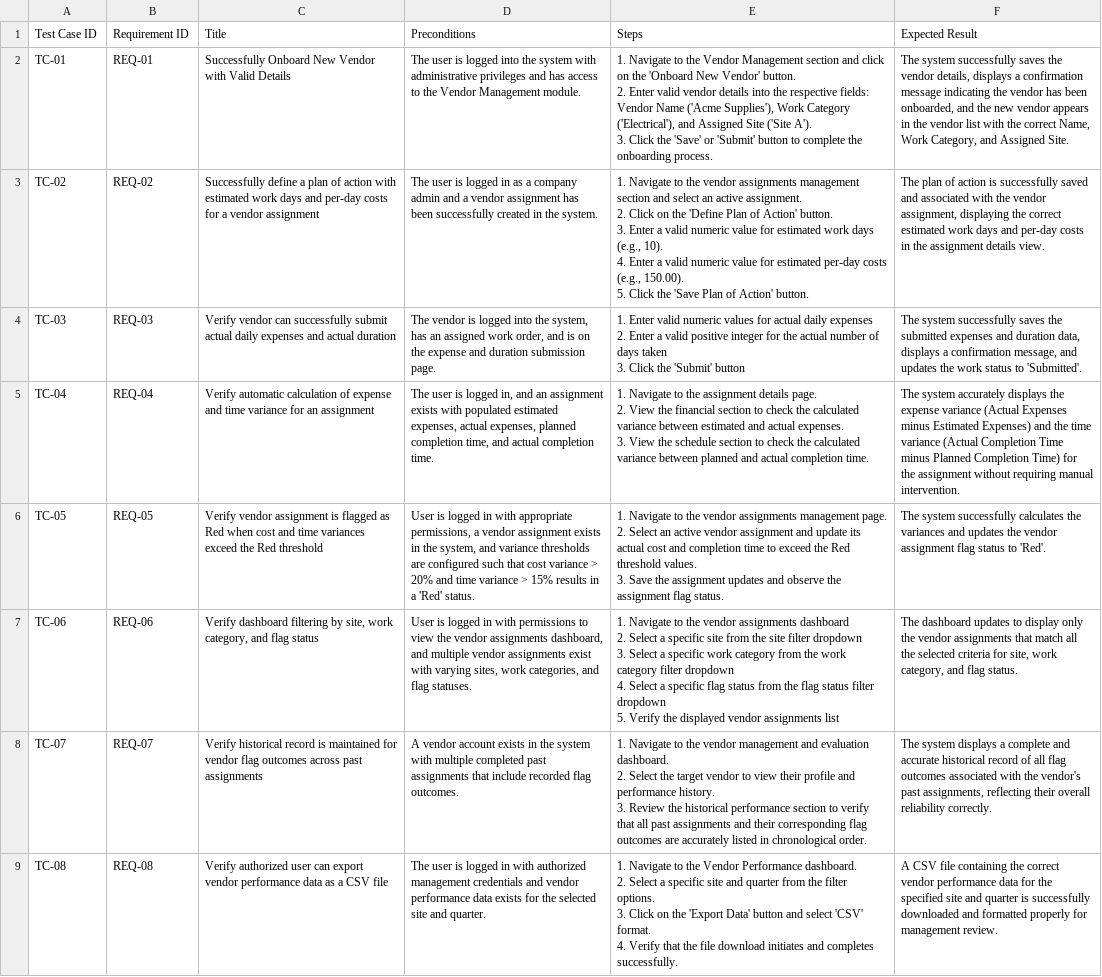
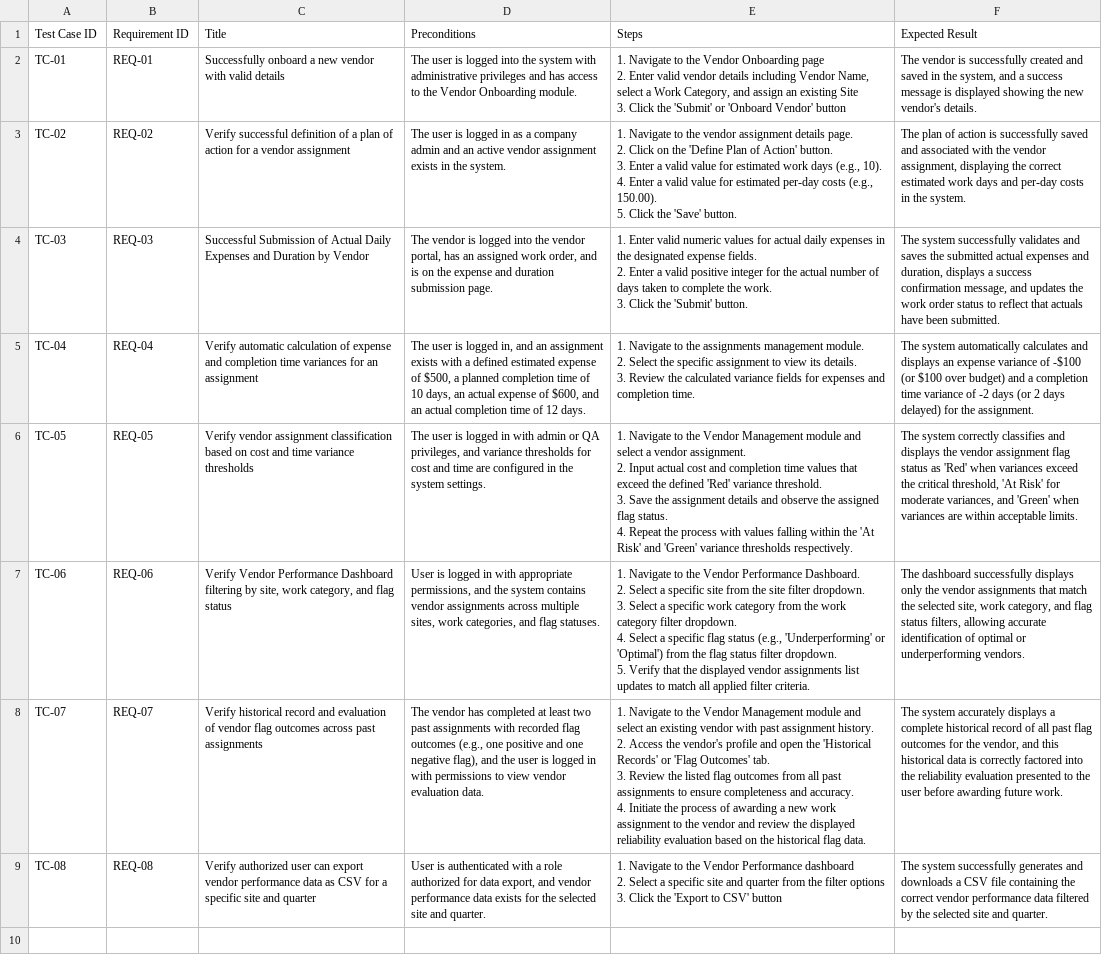
Before and after one commit to BiswajeetPanda6574/brd-test-case-copilot, a CSV file: generated_test_cases.csv, drawn as a sheet; ↵ is a line break in a cell; the diff names each change by its address in the sheet, - before the commit and + after, or states it on an @@ line.

Commit message:
Batch test case generation into a single API call

```diff
--- a/generated_test_cases.csv
+++ b/generated_test_cases.csv
-C2: Successfully Onboard New Vendor with Valid Details
+C2: Successfully onboard a new vendor with valid details
-D2: …the Vendor Management module.
+D2: …the Vendor Onboarding module.
-E2: …the Vendor Management section and click on the 'Onboard New Vendor' button. ↵ 2. Enter valid vendor details into the respective fields: Vendor Name ('Acme Supplies'), Work Category ('Electrical'), and Assigned Site ('Site A'). ↵ 3. Click the 'Save' or 'Submit' button to complete the onboarding process.
+E2: …the Vendor Onboarding page ↵ 2. Enter valid vendor details including Vendor Name, select a Work Category, and assign an existing Site ↵ 3. Click the 'Submit' or 'Onboard Vendor' button
-F2: The system successfully saves the vendor details, displays a confirmation message indicating the vendor has been onboarded, and the new vendor appears in the vendor list with the correct Name, Work Category, and Assigned Site.
+F2: The vendor is successfully created and saved in the system, and a success message is displayed showing the new vendor's details.
-C3: Successfully define a plan of action with estimated work days and per-day costs for a…
+C3: Verify successful definition of a plan of action for a…
-D3: …admin and a vendor assignment has been successfully created in the…
+D3: …admin and an active vendor assignment exists in the…
-E3: …the vendor assignments management section and select an active assignment. ↵ 2. Click on the 'Define Plan of Action' button. ↵ 3. Enter a valid numeric value for estimated work days (e.g., 10). ↵ 4. Enter a valid numeric value for estimated per-day costs (e.g., 150.00). ↵ 5. Click the 'Save Plan of Action' button.
+E3: …the vendor assignment details page. ↵ 2. Click on the 'Define Plan of Action' button. ↵ 3. Enter a valid value for estimated work days (e.g., 10). ↵ 4. Enter a valid value for estimated per-day costs (e.g., 150.00). ↵ 5. Click the 'Save' button.
-F3: …in the assignment details view.
+F3: …in the system.
-C4: Verify vendor can successfully submit actual daily expenses and actual duration
+C4: Successful Submission of Actual Daily Expenses and Duration by Vendor
-D4: …into the system, has an…
+D4: …into the vendor portal, has an…
-E4: …daily expenses ↵ 2. Enter a valid positive integer for the actual number of days taken ↵ 3. Click the 'Submit' button
+E4: …daily expenses in the designated expense fields. ↵ 2. Enter a valid positive integer for the actual number of days taken to complete the work. ↵ 3. Click the 'Submit' button.
-F4: …system successfully saves the submitted expenses and duration data, displays a confirmation message, and updates the work status to 'Submitted'.
+F4: …system successfully validates and saves the submitted actual expenses and duration, displays a success confirmation message, and updates the work order status to reflect that actuals have been submitted.
-C5: …expense and time variance for an…
+C5: …expense and completion time variances for an…
-D5: …exists with populated estimated expenses, actual expenses, planned completion time, and actual completion time.
+D5: …exists with a defined estimated expense of $500, a planned completion time of 10 days, an actual expense of $600, and an actual completion time of 12 days.
-E5: …to the assignment details page. ↵ 2. View the financial section to check the calculated variance between estimated and actual expenses. ↵ 3. View the schedule section to check the calculated variance between planned and actual completion time.
+E5: …to the assignments management module. ↵ 2. Select the specific assignment to view its details. ↵ 3. Review the calculated variance fields for expenses and completion time.
-F5: The system accurately displays the expense variance (Actual Expenses minus Estimated Expenses) and the time variance (Actual Completion Time minus Planned Completion Time) for the assignment without requiring manual intervention.
+F5: The system automatically calculates and displays an expense variance of -$100 (or $100 over budget) and a completion time variance of -2 days (or 2 days delayed) for the assignment.
-C6: …vendor assignment is flagged as Red when cost and time variances exceed the Red threshold
+C6: …vendor assignment classification based on cost and time variance thresholds
-D6: User is logged in with appropriate permissions, a vendor assignment exists in the system, and variance thresholds are configured such that cost variance > 20% and time variance > 15% results in a 'Red' status.
+D6: The user is logged in with admin or QA privileges, and variance thresholds for cost and time are configured in the system settings.
-E6: …to the vendor assignments management page. ↵ 2. Select an active vendor assignment and update its actual cost and completion time to exceed the Red threshold values. ↵ 3. Save the assignment updates and observe the assignment flag status.
+E6: …to the Vendor Management module and select a vendor assignment. ↵ 2. Input actual cost and completion time values that exceed the defined 'Red' variance threshold. ↵ 3. Save the assignment details and observe the assigned flag status. ↵ 4. Repeat the process with values falling within the 'At Risk' and 'Green' variance thresholds respectively.
-F6: The system successfully calculates the variances and updates the vendor assignment flag status to 'Red'.
+F6: The system correctly classifies and displays the vendor assignment flag status as 'Red' when variances exceed the critical threshold, 'At Risk' for moderate variances, and 'Green' when variances are within acceptable limits.
-C7: Verify dashboard filtering by…
+C7: Verify Vendor Performance Dashboard filtering by…
-D7: …in with permissions to view the vendor assignments dashboard, and multiple vendor assignments exist with varying sites, work…
+D7: …in with appropriate permissions, and the system contains vendor assignments across multiple sites, work…
-E7: …to the vendor assignments dashboard ↵ 2. Select a specific site from the site filter dropdown ↵ 3. Select a specific work category from the work category filter dropdown ↵ 4. Select a specific flag status from the flag status filter dropdown ↵ 5. Verify the displayed vendor assignments list
+E7: …to the Vendor Performance Dashboard. ↵ 2. Select a specific site from the site filter dropdown. ↵ 3. Select a specific work category from the work category filter dropdown. ↵ 4. Select a specific flag status (e.g., 'Underperforming' or 'Optimal') from the flag status filter dropdown. ↵ 5. Verify that the displayed vendor assignments list updates to match all applied filter criteria.
-F7: The dashboard updates to display only the vendor assignments that match all the selected criteria for site, work category, and flag status.
+F7: The dashboard successfully displays only the vendor assignments that match the selected site, work category, and flag status filters, allowing accurate identification of optimal or underperforming vendors.
-C8: …historical record is maintained for vendor flag…
+C8: …historical record and evaluation of vendor flag…
-D8: A vendor account exists in the system with multiple completed past assignments that include recorded flag outcomes.
+D8: The vendor has completed at least two past assignments with recorded flag outcomes (e.g., one positive and one negative flag), and the user is logged in with permissions to view vendor evaluation data.
-E8: …to the vendor management and evaluation dashboard. ↵ 2. Select the target vendor to view their profile and performance history. ↵ 3. Review the historical performance section to verify that all past assignments and their corresponding flag outcomes are accurately listed in chronological order.
+E8: …to the Vendor Management module and select an existing vendor with past assignment history. ↵ 2. Access the vendor's profile and open the 'Historical Records' or 'Flag Outcomes' tab. ↵ 3. Review the listed flag outcomes from all past assignments to ensure completeness and accuracy. ↵ 4. Initiate the process of awarding a new work assignment to the vendor and review the displayed reliability evaluation based on the historical flag data.
-F8: The system displays a complete and accurate historical record of all flag outcomes associated with the vendor's past assignments, reflecting their overall reliability correctly.
+F8: The system accurately displays a complete historical record of all past flag outcomes for the vendor, and this historical data is correctly factored into the reliability evaluation presented to the user before awarding future work.
-C9: …data as a CSV file
+C9: …data as CSV for a specific site and quarter
-D9: The user is logged in with authorized management credentials and vendor…
+D9: User is authenticated with a role authorized for data export, and vendor…
-E9: …Vendor Performance dashboard. ↵ 2. Select a specific site and quarter from the filter options. ↵ 3. Click on the 'Export Data' button and select 'CSV' format. ↵ 4. Verify that the file download initiates and completes successfully.
+E9: …Vendor Performance dashboard ↵ 2. Select a specific site and quarter from the filter options ↵ 3. Click the 'Export to CSV' button
-F9: A CSV file containing the correct vendor performance data for the specified site and quarter is successfully downloaded and formatted properly for management review.
+F9: The system successfully generates and downloads a CSV file containing the correct vendor performance data filtered by the selected site and quarter.
```
Also changed, not shown: 5 other files.
